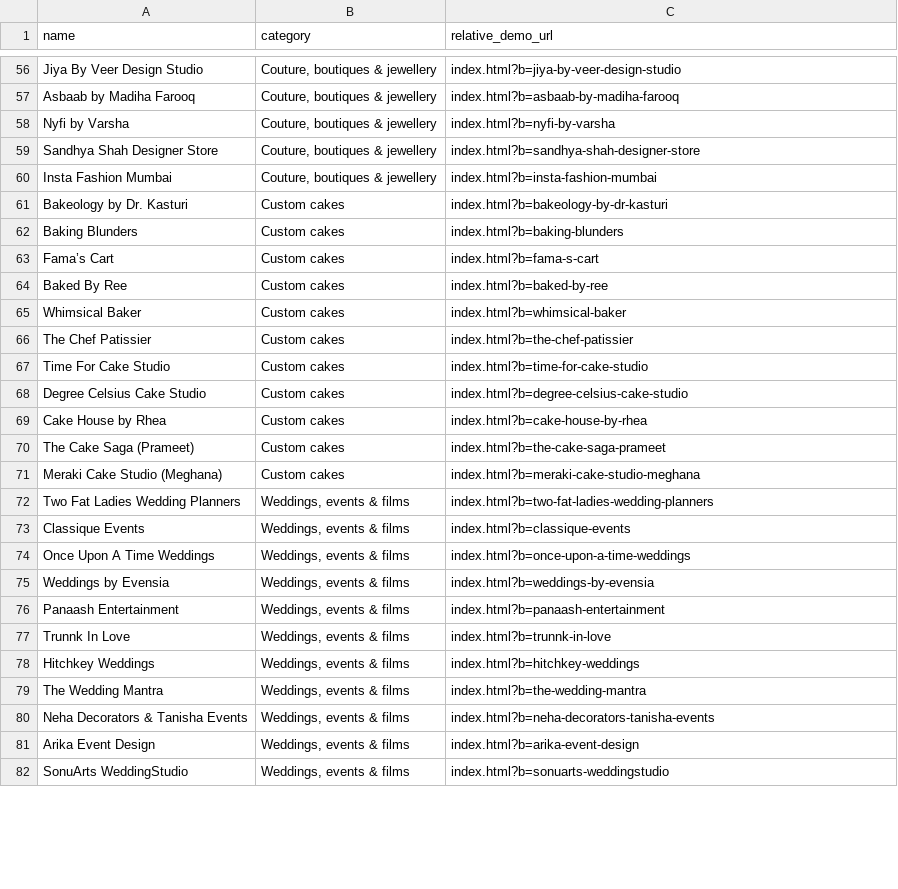
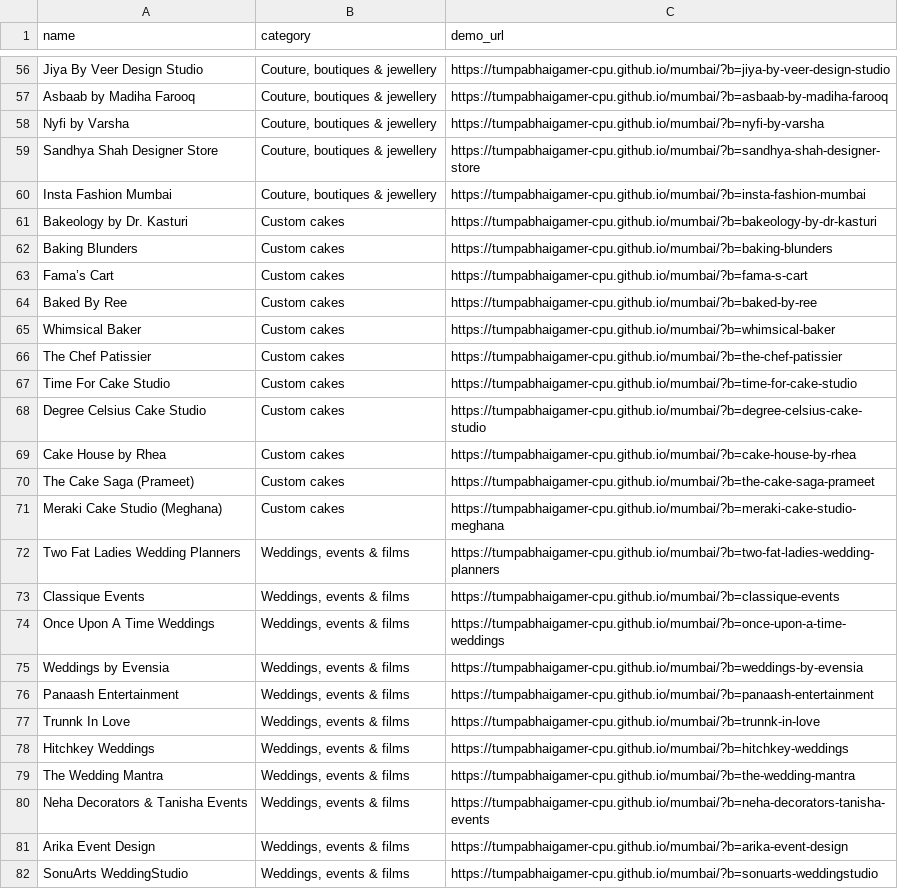
Before and after one commit to tumpabhaigamer-cpu/mumbai, a CSV file: data/client-demo-links.csv, drawn as a sheet; only a part is shown, gaps mark what is left out; the diff covers the shown part only.

```diff
--- a/data/client-demo-links.csv
+++ b/data/client-demo-links.csv
@@ -1 +1 @@
-name,category,relative_demo_url
+name,category,demo_url
@@ -56,27 +56,27 @@ name,category,relative_demo_url
-"Jiya By Veer Design Studio","Couture, boutiques & jewellery","index.html?b=jiya-by-veer-design-studio"
-"Asbaab by Madiha Farooq","Couture, boutiques & jewellery","index.html?b=asbaab-by-madiha-farooq"
-"Nyfi by Varsha","Couture, boutiques & jewellery","index.html?b=nyfi-by-varsha"
-"Sandhya Shah Designer Store","Couture, boutiques & jewellery","index.html?b=sandhya-shah-designer-store"
-"Insta Fashion Mumbai","Couture, boutiques & jewellery","index.html?b=insta-fashion-mumbai"
-"Bakeology by Dr. Kasturi","Custom cakes","index.html?b=bakeology-by-dr-kasturi"
-"Baking Blunders","Custom cakes","index.html?b=baking-blunders"
-"Fama’s Cart","Custom cakes","index.html?b=fama-s-cart"
-"Baked By Ree","Custom cakes","index.html?b=baked-by-ree"
-"Whimsical Baker","Custom cakes","index.html?b=whimsical-baker"
-"The Chef Patissier","Custom cakes","index.html?b=the-chef-patissier"
-"Time For Cake Studio","Custom cakes","index.html?b=time-for-cake-studio"
-"Degree Celsius Cake Studio","Custom cakes","index.html?b=degree-celsius-cake-studio"
-"Cake House by Rhea","Custom cakes","index.html?b=cake-house-by-rhea"
-"The Cake Saga (Prameet)","Custom cakes","index.html?b=the-cake-saga-prameet"
-"Meraki Cake Studio (Meghana)","Custom cakes","index.html?b=meraki-cake-studio-meghana"
-"Two Fat Ladies Wedding Planners","Weddings, events & films","index.html?b=two-fat-ladies-wedding-planners"
-"Classique Events","Weddings, events & films","index.html?b=classique-events"
-"Once Upon A Time Weddings","Weddings, events & films","index.html?b=once-upon-a-time-weddings"
-"Weddings by Evensia","Weddings, events & films","index.html?b=weddings-by-evensia"
-"Panaash Entertainment","Weddings, events & films","index.html?b=panaash-entertainment"
-"Trunnk In Love","Weddings, events & films","index.html?b=trunnk-in-love"
-"Hitchkey Weddings","Weddings, events & films","index.html?b=hitchkey-weddings"
-"The Wedding Mantra","Weddings, events & films","index.html?b=the-wedding-mantra"
-"Neha Decorators & Tanisha Events","Weddings, events & films","index.html?b=neha-decorators-tanisha-events"
-"Arika Event Design","Weddings, events & films","index.html?b=arika-event-design"
-"SonuArts WeddingStudio","Weddings, events & films","index.html?b=sonuarts-weddingstudio"
+"Jiya By Veer Design Studio","Couture, boutiques & jewellery","https://tumpabhaigamer-cpu.github.io/mumbai/?b=jiya-by-veer-design-studio"
+"Asbaab by Madiha Farooq","Couture, boutiques & jewellery","https://tumpabhaigamer-cpu.github.io/mumbai/?b=asbaab-by-madiha-farooq"
+"Nyfi by Varsha","Couture, boutiques & jewellery","https://tumpabhaigamer-cpu.github.io/mumbai/?b=nyfi-by-varsha"
+"Sandhya Shah Designer Store","Couture, boutiques & jewellery","https://tumpabhaigamer-cpu.github.io/mumbai/?b=sandhya-shah-designer-store"
+"Insta Fashion Mumbai","Couture, boutiques & jewellery","https://tumpabhaigamer-cpu.github.io/mumbai/?b=insta-fashion-mumbai"
+"Bakeology by Dr. Kasturi","Custom cakes","https://tumpabhaigamer-cpu.github.io/mumbai/?b=bakeology-by-dr-kasturi"
+"Baking Blunders","Custom cakes","https://tumpabhaigamer-cpu.github.io/mumbai/?b=baking-blunders"
+"Fama’s Cart","Custom cakes","https://tumpabhaigamer-cpu.github.io/mumbai/?b=fama-s-cart"
+"Baked By Ree","Custom cakes","https://tumpabhaigamer-cpu.github.io/mumbai/?b=baked-by-ree"
+"Whimsical Baker","Custom cakes","https://tumpabhaigamer-cpu.github.io/mumbai/?b=whimsical-baker"
+"The Chef Patissier","Custom cakes","https://tumpabhaigamer-cpu.github.io/mumbai/?b=the-chef-patissier"
+"Time For Cake Studio","Custom cakes","https://tumpabhaigamer-cpu.github.io/mumbai/?b=time-for-cake-studio"
+"Degree Celsius Cake Studio","Custom cakes","https://tumpabhaigamer-cpu.github.io/mumbai/?b=degree-celsius-cake-studio"
+"Cake House by Rhea","Custom cakes","https://tumpabhaigamer-cpu.github.io/mumbai/?b=cake-house-by-rhea"
+"The Cake Saga (Prameet)","Custom cakes","https://tumpabhaigamer-cpu.github.io/mumbai/?b=the-cake-saga-prameet"
+"Meraki Cake Studio (Meghana)","Custom cakes","https://tumpabhaigamer-cpu.github.io/mumbai/?b=meraki-cake-studio-meghana"
+"Two Fat Ladies Wedding Planners","Weddings, events & films","https://tumpabhaigamer-cpu.github.io/mumbai/?b=two-fat-ladies-wedding-planners"
+"Classique Events","Weddings, events & films","https://tumpabhaigamer-cpu.github.io/mumbai/?b=classique-events"
+"Once Upon A Time Weddings","Weddings, events & films","https://tumpabhaigamer-cpu.github.io/mumbai/?b=once-upon-a-time-weddings"
+"Weddings by Evensia","Weddings, events & films","https://tumpabhaigamer-cpu.github.io/mumbai/?b=weddings-by-evensia"
+"Panaash Entertainment","Weddings, events & films","https://tumpabhaigamer-cpu.github.io/mumbai/?b=panaash-entertainment"
+"Trunnk In Love","Weddings, events & films","https://tumpabhaigamer-cpu.github.io/mumbai/?b=trunnk-in-love"
+"Hitchkey Weddings","Weddings, events & films","https://tumpabhaigamer-cpu.github.io/mumbai/?b=hitchkey-weddings"
+"The Wedding Mantra","Weddings, events & films","https://tumpabhaigamer-cpu.github.io/mumbai/?b=the-wedding-mantra"
+"Neha Decorators & Tanisha Events","Weddings, events & films","https://tumpabhaigamer-cpu.github.io/mumbai/?b=neha-decorators-tanisha-events"
+"Arika Event Design","Weddings, events & films","https://tumpabhaigamer-cpu.github.io/mumbai/?b=arika-event-design"
+"SonuArts WeddingStudio","Weddings, events & films","https://tumpabhaigamer-cpu.github.io/mumbai/?b=sonuarts-weddingstudio"
```
Also changed, not shown: 73 edited cells elsewhere in this file, 1 other file.
